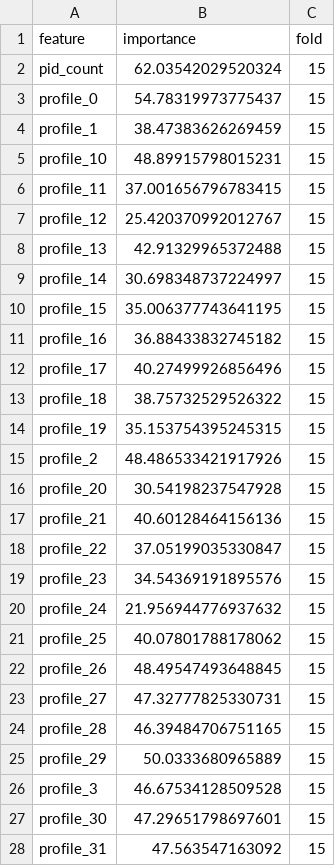
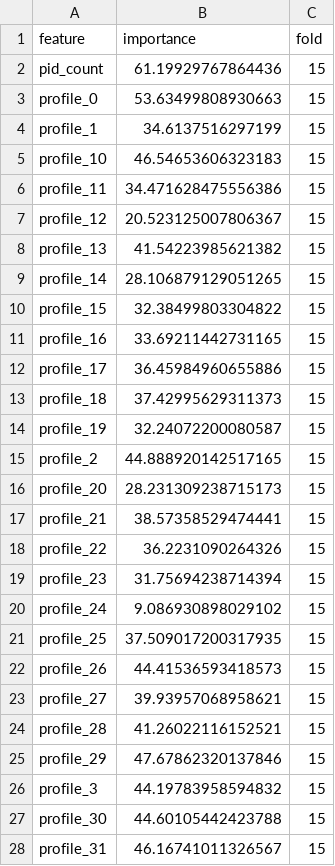
Before and after one commit to MitsuruFujiwara/KDD-Cup-2019, a CSV file: imp/feature_importance_lgbm_queries_profiles.csv, drawn as a sheet; only a part is shown; the diff covers the shown part only.

```diff
--- a/imp/feature_importance_lgbm_queries_profiles.csv
+++ b/imp/feature_importance_lgbm_queries_profiles.csv
@@ -1,28 +1,28 @@
 feature,importance,fold
-pid_count,62.03542029520324,15
-profile_0,54.78319973775437,15
-profile_1,38.47383626269459,15
-profile_10,48.89915798015231,15
-profile_11,37.001656796783415,15
-profile_12,25.420370992012767,15
-profile_13,42.91329965372488,15
-profile_14,30.698348737224997,15
-profile_15,35.006377743641195,15
-profile_16,36.88433832745182,15
-profile_17,40.27499926856496,15
-profile_18,38.75732529526322,15
-profile_19,35.153754395245315,15
-profile_2,48.486533421917926,15
-profile_20,30.54198237547928,15
-profile_21,40.60128464156136,15
-profile_22,37.05199035330847,15
-profile_23,34.54369191895576,15
-profile_24,21.956944776937632,15
-profile_25,40.07801788178062,15
-profile_26,48.49547493648845,15
-profile_27,47.32777825330731,15
-profile_28,46.39484706751165,15
-profile_29,50.0333680965889,15
-profile_3,46.67534128509528,15
-profile_30,47.29651798697601,15
-profile_31,47.563547163092,15
+pid_count,61.19929767864436,15
+profile_0,53.63499808930663,15
+profile_1,34.6137516297199,15
+profile_10,46.54653606323183,15
+profile_11,34.471628475556386,15
+profile_12,20.523125007806367,15
+profile_13,41.54223985621382,15
+profile_14,28.106879129051265,15
+profile_15,32.38499803304822,15
+profile_16,33.69211442731165,15
+profile_17,36.45984960655886,15
+profile_18,37.42995629311373,15
+profile_19,32.24072200080587,15
+profile_2,44.888920142517165,15
+profile_20,28.231309238715173,15
+profile_21,38.57358529474441,15
+profile_22,36.2231090264326,15
+profile_23,31.75694238714394,15
+profile_24,9.086930898029102,15
+profile_25,37.509017200317935,15
+profile_26,44.41536593418573,15
+profile_27,39.93957068958621,15
+profile_28,41.26022116152521,15
+profile_29,47.67862320137846,15
+profile_3,44.19783958594832,15
+profile_30,44.60105442423788,15
+profile_31,46.16741011326567,15
```
Also changed, not shown: 20 added rows and 56 edited cells elsewhere in this file, imp/feature_importance_lgbm.csv, imp/feature_importance_lgbm_queries.csv, 12 other files.
